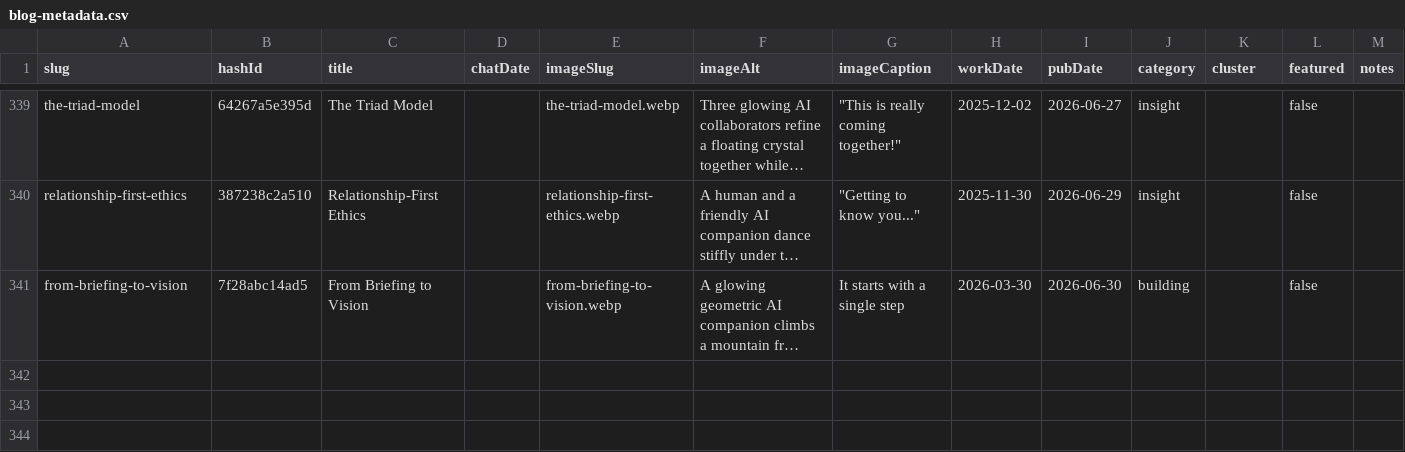
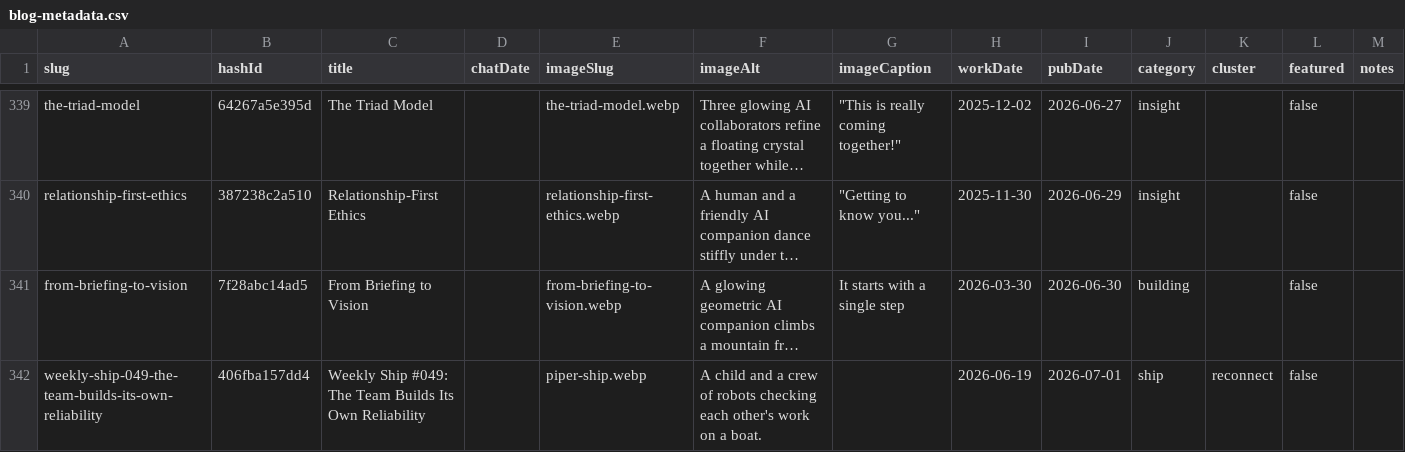
Before and after one commit to mediajunkie/piper-morgan-website, a CSV file: data/blog-metadata.csv, drawn as a sheet; only a part is shown, gaps mark what is left out; long unchanged cells end in …; the diff names each change by its address in the sheet, - before the commit and + after, or states it on an @@ line.

```diff
--- a/data/blog-metadata.csv
+++ b/data/blog-metadata.csv
+row 342: weekly-ship-049-the-team-builds-its-own-reliability | 406fba157dd4 | Weekly Ship #049: The Team Builds Its Own Reliability |  | piper-ship.webp | A child and a crew of robots checking each other's work on a boat. |  | 2026-06-19 | 2026-07-01 | ship | reconnect | false
```
Also changed, not shown: data/editorial-calendar.csv, 2 other files.
